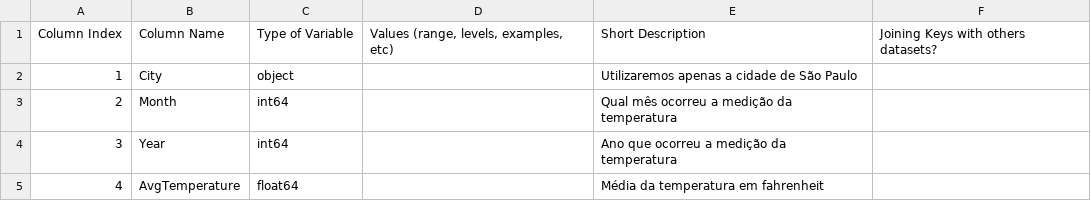
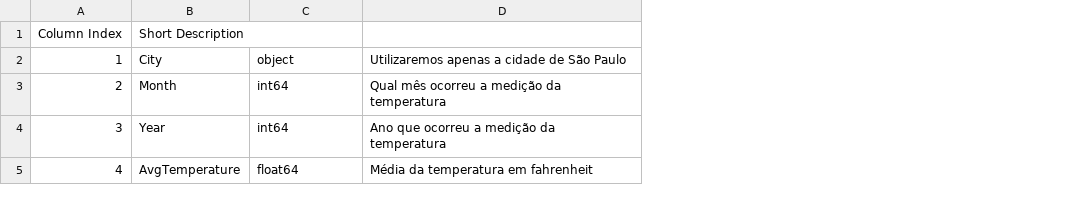
Before and after one commit to RodrigoEGC/infnet-bloco-iot-projeto-de-bloco, a CSV file: Docs/DataReport/DataDictionary/Raw-Data-Dictionary.csv, drawn as a sheet; removed rows and columns are numbered as before the commit, all else as after; the diff names each change by its address in the sheet, - before the commit and + after, or states it on an @@ line.

Commit message:
Update Raw-Data-Dictionary.csv

```diff
--- a/Docs/DataReport/DataDictionary/Raw-Data-Dictionary.csv
+++ b/Docs/DataReport/DataDictionary/Raw-Data-Dictionary.csv
-column D, row 1: Values (range, levels, examples, etc)
-column F, row 1: Joining Keys with others datasets?
-B1: Column Name
+B1: Short Description
-C1: Type of Variable
+C1: (empty)
-D1: Short Description
+D1: (empty)
```
